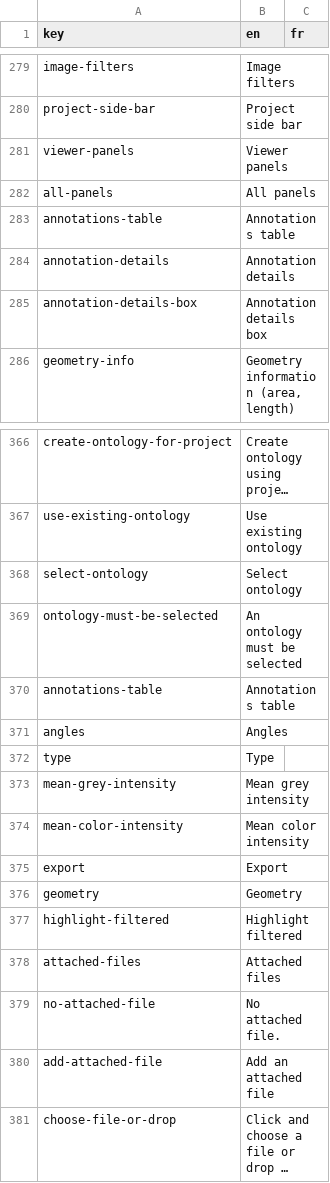
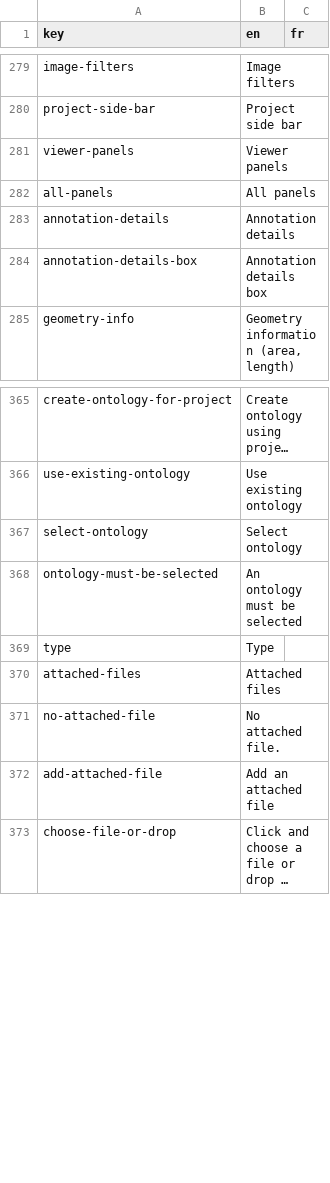
Before and after one commit to cytomine/Cytomine-Web-UI, a CSV file: src/locales/translations.csv, drawn as a sheet; only a part is shown, gaps mark what is left out; long unchanged cells end in ….

Commit message:
Remove annotations table

```diff
--- a/src/locales/translations.csv
+++ b/src/locales/translations.csv
@@ -282,3 +282,2 @@ viewer-panels,Viewer panels,
 all-panels,All panels,
-annotations-table,Annotations table,
 annotation-details,Annotation details,
@@ -369,10 +368,3 @@ select-ontology,Select ontology,
 ontology-must-be-selected,An ontology must be selected,
-annotations-table,Annotations table,
-angles,Angles,
 type,Type,
-mean-grey-intensity,Mean grey intensity,
-mean-color-intensity,Mean color intensity,
-export,Export,
-geometry,Geometry,
-highlight-filtered,Highlight filtered,
 attached-files,Attached files,
```
Also changed, not shown: 6 other files.
